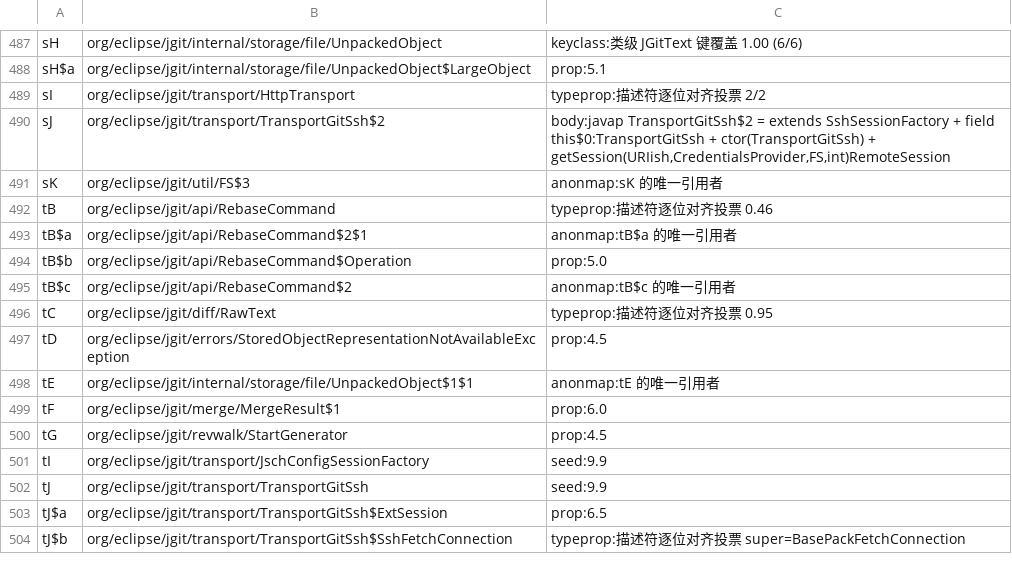
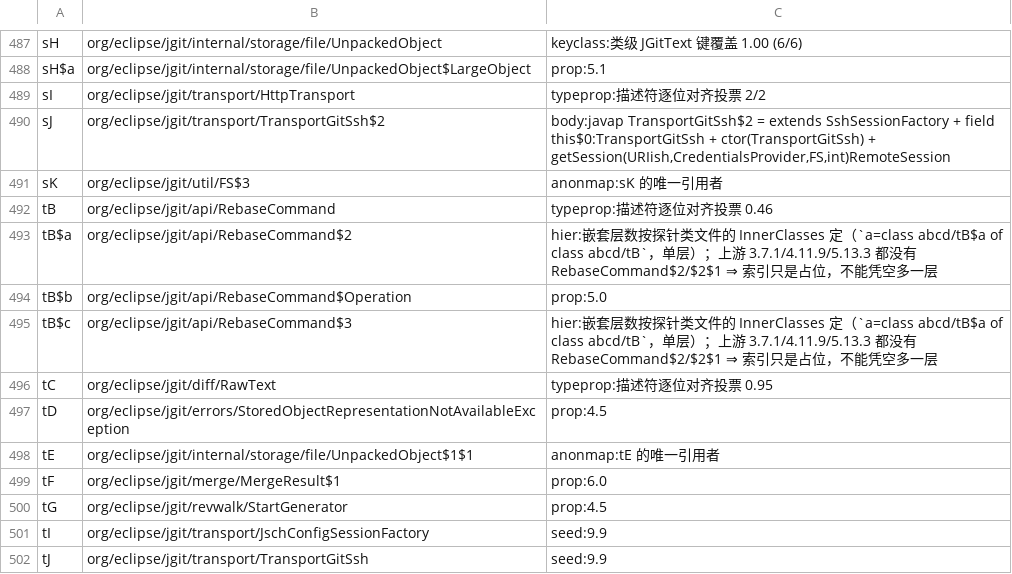
Before and after one commit to f401/MyAIDEProEnchanted, a TSV file: jobs/jgit/class_map.tsv, drawn as a sheet; only a part is shown, gaps mark what is left out; the shorter side is filled out with more unchanged rows.

Commit message:
asn1bc 收尾 + innercheck 假报修复：① 外层不一致 4 → 0
1) innercheck 两个 bug
   · `X$$ExternalSyntheticBackport0` 按最后一个 `$` 切，外层被切成不存在的 `X$` ⇒ 假报
   · "一侧没有外层"的合成类本就不该参与外层校验 ⇒ 直接跳过
2) jgit 两个匿名类的嵌套层数（真实风险：D8 会报 Malformed）
   `abcd/tB$a`/`abcd/tB$c` 原来是 `RebaseCommand$2$1` / `RebaseCommand$2`，但类文件 InnerClasses
   写明是**单层**（`a=class abcd/tB$a of class abcd/tB`），且 3.7.1/4.11.9/5.13.3 都没有
   RebaseCommand$2 ⇒ 索引只是占位，改成单层占位 `$2` / `$3`
3) asn1bc 两个类
   · `x/a` ByteUtils → **Arrays**：内部类 `x/a$a`（T[] a/int b/hasNext,next,remove）= `Arrays$Iterator`，
     而 ByteUtils 根本没有内部类
   · `x/b` 新增 → **Strings**：静态常量 + fromUTF8ByteArray/toUTF8ByteArray×2/toUpperCase/toLowerCase
     逐个对上，内部类 `x/b$a`=PrivilegedAction<String> 即 `Strings$1`
4) `c/h`/`c/r` 复核：**不是死代码**（c/h 被 5 个类引用、c/r 被 11 个引用，全是 ASN.1 类），
   BC 1.47/1.50/1.56/1.64/1.68 的 ASN1Exception/ASN1ParsingException 都没有 int 字段、字段是
   private ⇒ 仍不对上，保持探针名；jobs/asn1bc/README.md 已把两处错误记录改正

门禁：innercheck ①②③ 0/0/0 · validate ✔ · inherit 0/0/0 · verify 不一致 0 ·
tiny 体检 ✔（注释 30749 = 3689 类 + 17581 方法 + 9479 字段）· round-trip 一致

```diff
--- a/jobs/jgit/class_map.tsv
+++ b/jobs/jgit/class_map.tsv
@@ -492,5 +492,5 @@ sK	org/eclipse/jgit/util/FS$3	anonmap:sK 的唯一引用者
 tB	org/eclipse/jgit/api/RebaseCommand	typeprop:描述符逐位对齐投票 0.46
-tB$a	org/eclipse/jgit/api/RebaseCommand$2$1	anonmap:tB$a 的唯一引用者
+tB$a	org/eclipse/jgit/api/RebaseCommand$2	hier:嵌套层数按探针类文件的 InnerClasses 定（`a=class abcd/tB$a of class abcd/tB`，单层）；上游 3.7.1/4.11.9/5.13.3 都没有 RebaseCommand$2/$2$1 ⇒ 索引只是占位，不能凭空多一层
 tB$b	org/eclipse/jgit/api/RebaseCommand$Operation	prop:5.0
-tB$c	org/eclipse/jgit/api/RebaseCommand$2	anonmap:tB$c 的唯一引用者
+tB$c	org/eclipse/jgit/api/RebaseCommand$3	hier:嵌套层数按探针类文件的 InnerClasses 定（`a=class abcd/tB$a of class abcd/tB`，单层）；上游 3.7.1/4.11.9/5.13.3 都没有 RebaseCommand$2/$2$1 ⇒ 索引只是占位，不能凭空多一层
 tC	org/eclipse/jgit/diff/RawText	typeprop:描述符逐位对齐投票 0.95
```
Also changed, not shown: jobs/asn1bc/class_map.tsv, jobs/asn1bc/comments.tsv, 7 other files.
